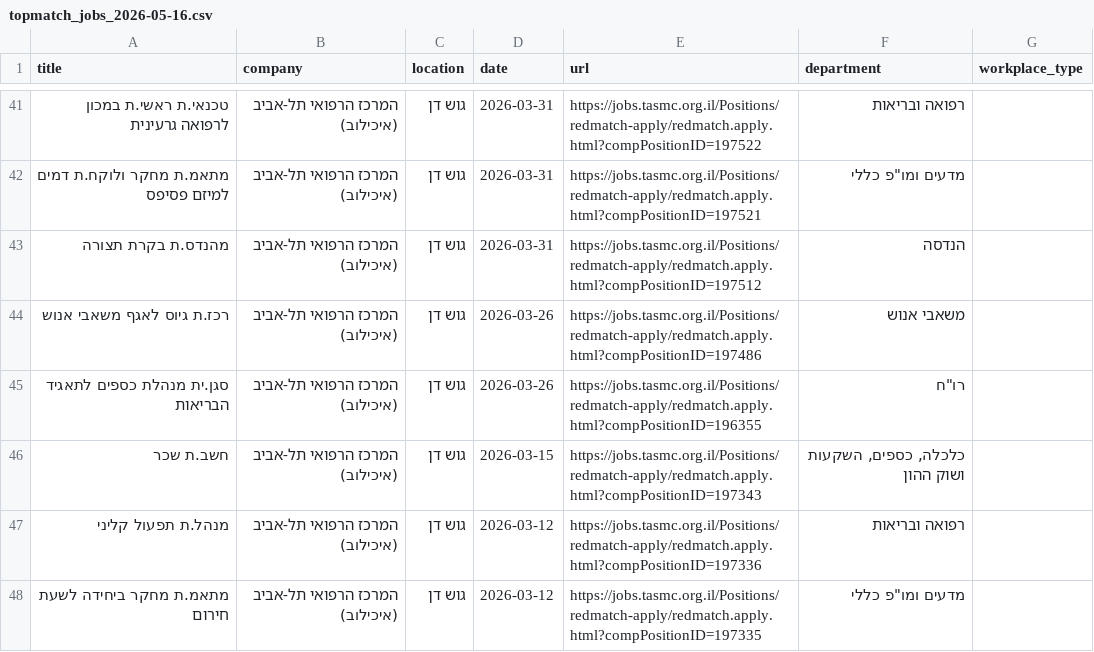
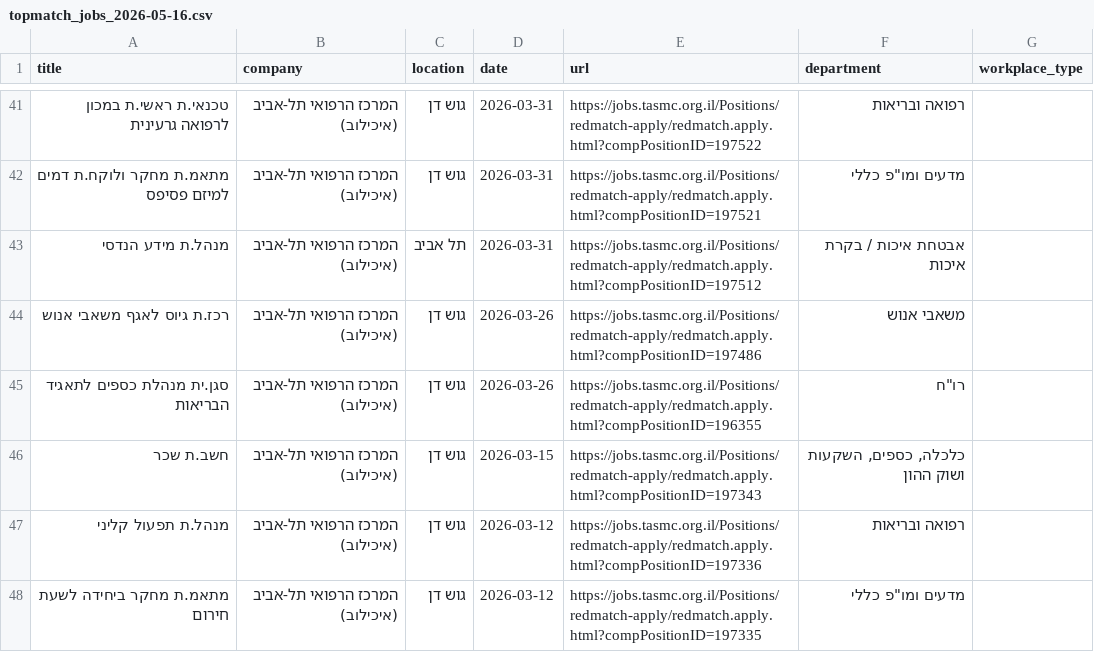
Before and after one commit to Genys30/jobfinder1, a CSV file: topmatch_jobs_2026-05-16.csv, drawn as a sheet; only a part is shown, gaps mark what is left out.

```diff
--- a/topmatch_jobs_2026-05-16.csv
+++ b/topmatch_jobs_2026-05-16.csv
@@ -42,3 +42,3 @@
 מתאמ.ת מחקר ולוקח.ת דמים למיזם פסיפס,המרכז הרפואי תל-אביב (איכילוב),גוש דן,2026-03-31,https://jobs.tasmc.org.il/Positions/redmatch-apply/redmatch.apply.html?compPositionID=197521,"מדעים ומו""פ כללי",
-מהנדס.ת בקרת תצורה,המרכז הרפואי תל-אביב (איכילוב),גוש דן,2026-03-31,https://jobs.tasmc.org.il/Positions/redmatch-apply/redmatch.apply.html?compPositionID=197512,הנדסה,
+מנהל.ת מידע הנדסי,המרכז הרפואי תל-אביב (איכילוב),תל אביב,2026-03-31,https://jobs.tasmc.org.il/Positions/redmatch-apply/redmatch.apply.html?compPositionID=197512,אבטחת איכות / בקרת איכות,
 רכז.ת גיוס לאגף משאבי אנוש,המרכז הרפואי תל-אביב (איכילוב),גוש דן,2026-03-26,https://jobs.tasmc.org.il/Positions/redmatch-apply/redmatch.apply.html?compPositionID=197486,משאבי אנוש,
```
Also changed, not shown: bar_jobs_2026-05-16.csv, ey_jobs_2026-05-16.csv, 5 other files.
